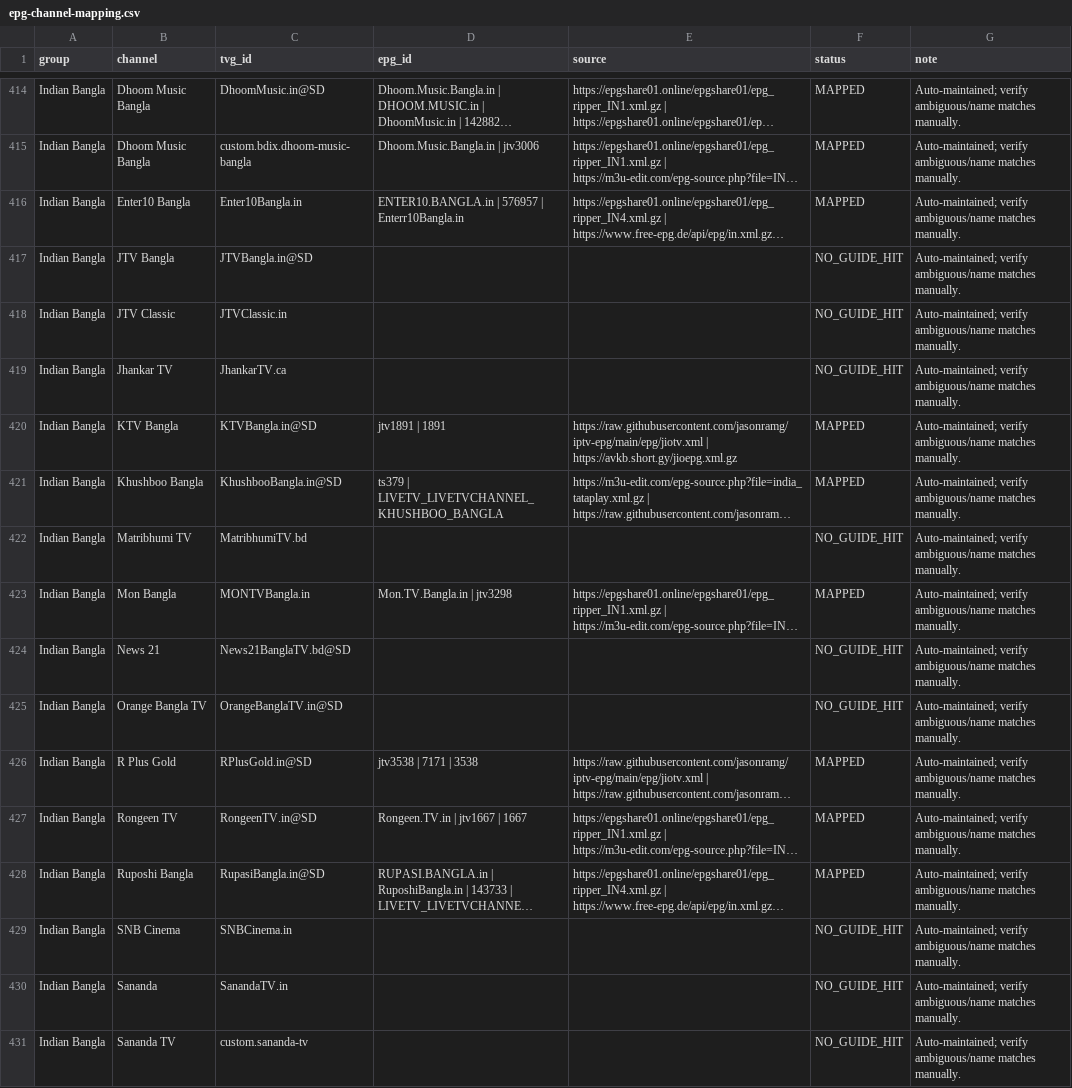
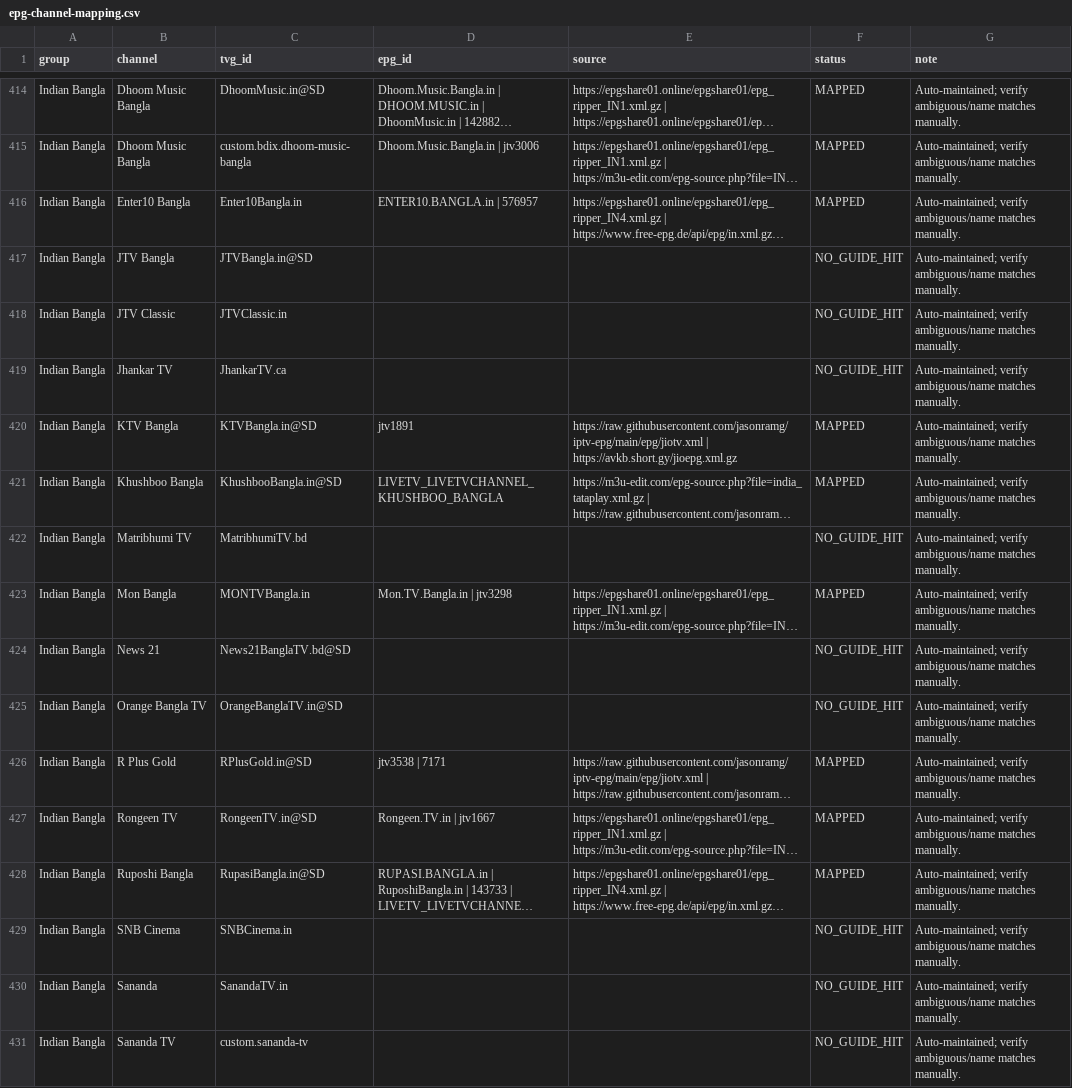
Before and after one commit to saeidrahmanbd/BDIX-IPTV, a CSV file: reports/epg-channel-mapping.csv, drawn as a sheet; only a part is shown, gaps mark what is left out; long unchanged cells end in …; the diff covers the shown part only; the diff names each change by its address in the sheet, - before the commit and + after, or states it on an @@ line.

```diff
--- a/reports/epg-channel-mapping.csv
+++ b/reports/epg-channel-mapping.csv
-D416 (epg_id): ENTER10.BANGLA.in | 576957 | Enterr10Bangla.in
+D416 (epg_id): ENTER10.BANGLA.in | 576957
-D420 (epg_id): jtv1891 | 1891
+D420 (epg_id): jtv1891
-D421 (epg_id): ts379 | LIVETV_LIVETVCHANNEL_KHUSHBOO_BANGLA
+D421 (epg_id): LIVETV_LIVETVCHANNEL_KHUSHBOO_BANGLA
-D426 (epg_id): jtv3538 | 7171 | 3538
+D426 (epg_id): jtv3538 | 7171
-D427 (epg_id): Rongeen.TV.in | jtv1667 | 1667
+D427 (epg_id): Rongeen.TV.in | jtv1667
```
Also changed, not shown: 2 added rows, 3 removed rows and 115 edited cells elsewhere in this file, 11 other files.
